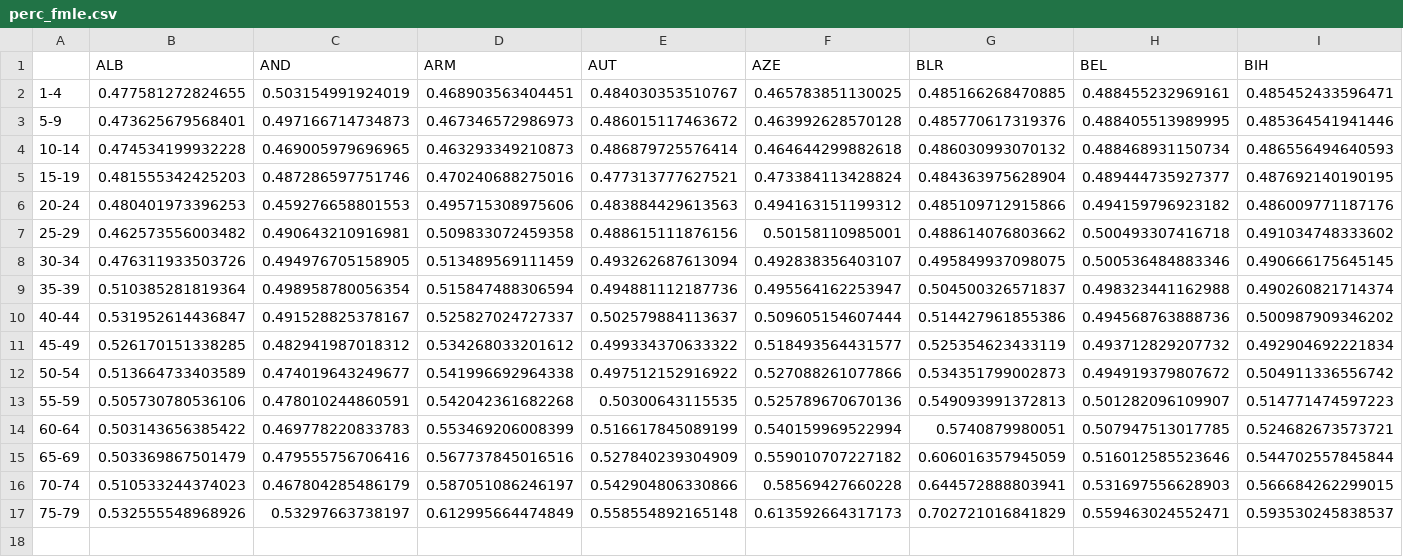
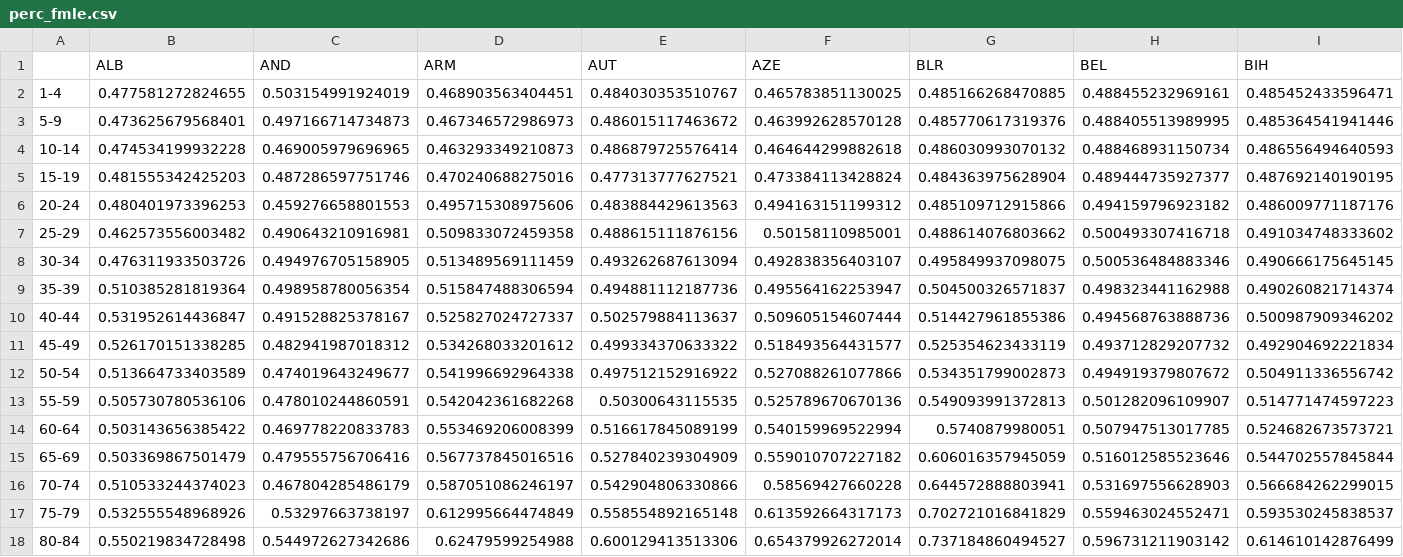
Before and after one commit to RobertASmith/heat_vsly_public, a CSV file: cleandata/perc_fmle.csv, drawn as a sheet; only a part is shown; rows hold the shown columns only; the diff names each change by its address in the sheet, - before the commit and + after, or states it on an @@ line.

```diff
--- a/cleandata/perc_fmle.csv
+++ b/cleandata/perc_fmle.csv
+row 18: 80-84 | 0.550219834728498 | 0.544972627342686 | 0.62479599254988 | 0.600129413513306 | 0.654379926272014 | 0.737184860494527 | 0.596731211903142 | 0.614610142876499
```
Also changed, not shown: cleandata/gen_pop.csv, cleandata/heat_data.csv, 8 other files.
